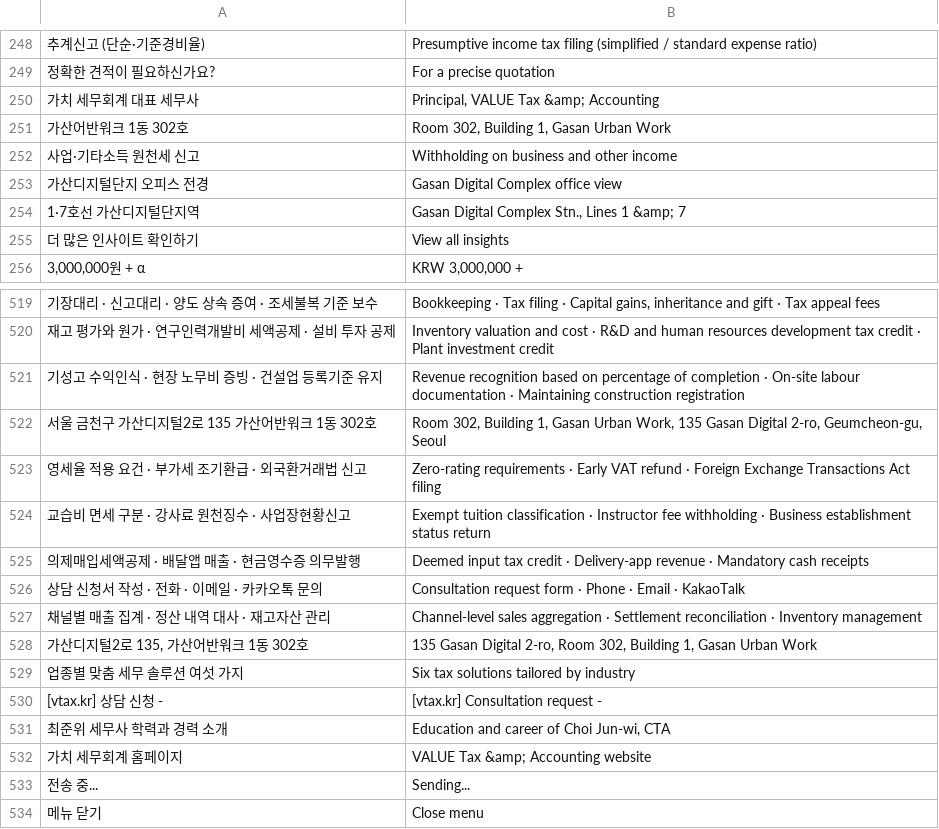
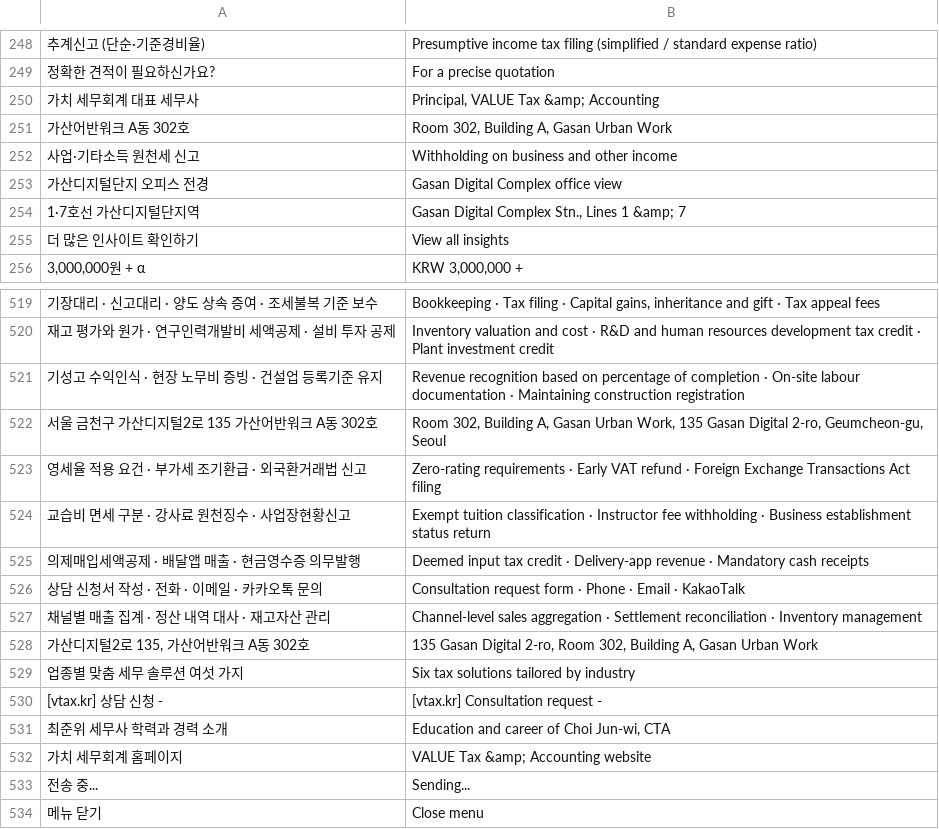
Before and after one commit to junwi-choi/web-page, a TSV file: i18n/en.tsv, drawn as a sheet; only a part is shown, gaps mark what is left out; the diff covers the shown part only; the diff names each change by its address in the sheet, - before the commit and + after, or states it on an @@ line.

```diff
--- a/i18n/en.tsv
+++ b/i18n/en.tsv
-A251: 가산어반워크 1동 302호
+A251: 가산어반워크 A동 302호
-B251: Room 302, Building 1, Gasan Urban Work
+B251: Room 302, Building A, Gasan Urban Work
-A522: 서울 금천구 가산디지털2로 135 가산어반워크 1동 302호
+A522: 서울 금천구 가산디지털2로 135 가산어반워크 A동 302호
-B522: …302, Building 1, Gasan Urban…
+B522: …302, Building A, Gasan Urban…
-A528: 가산디지털2로 135, 가산어반워크 1동 302호
+A528: 가산디지털2로 135, 가산어반워크 A동 302호
-B528: …302, Building 1, Gasan Urban…
+B528: …302, Building A, Gasan Urban…
```
Also changed, not shown: 23 added rows and 2 edited cells elsewhere in this file, i18n/zh.tsv, 13 other files.
